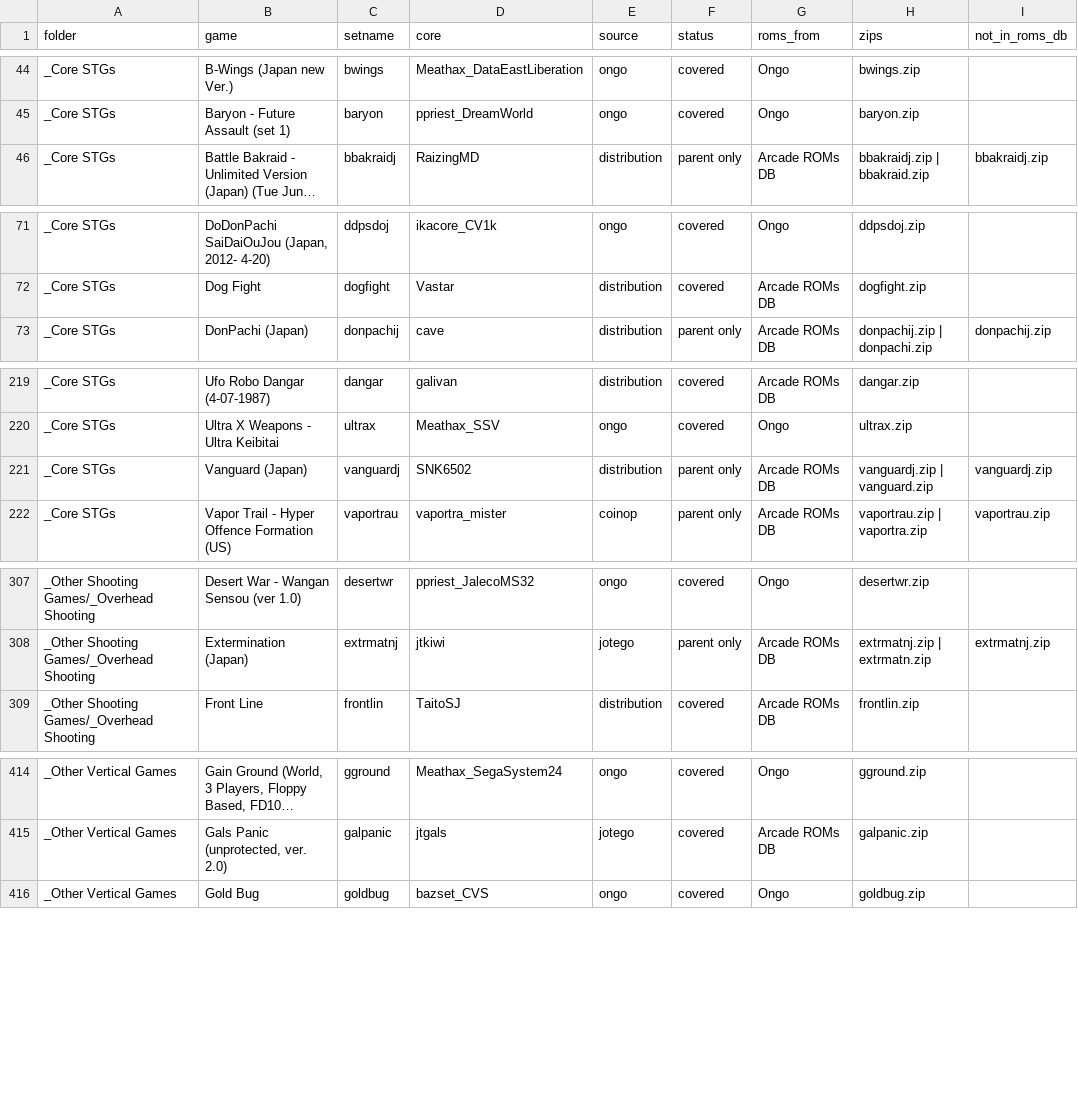
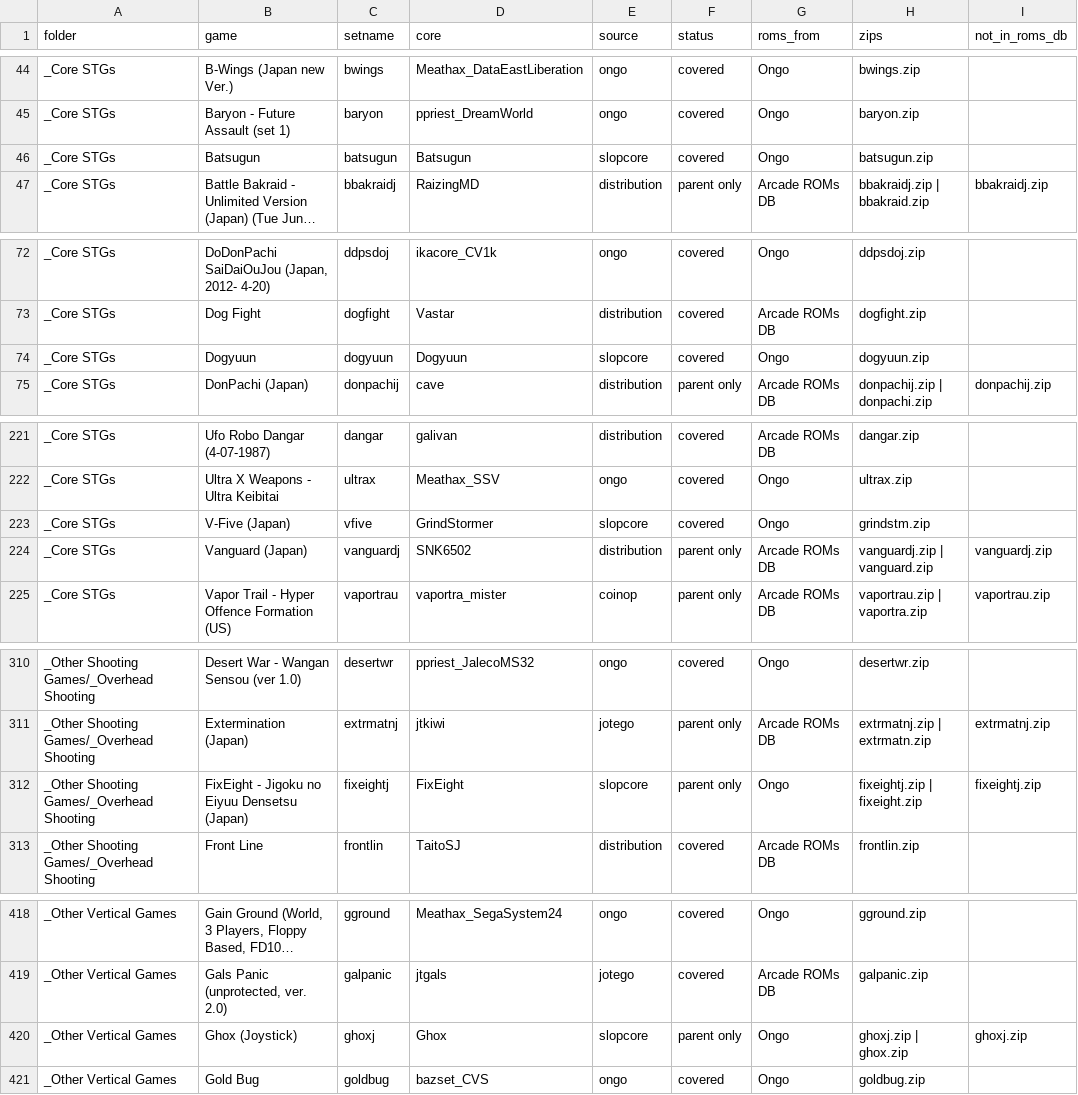
Before and after one commit to YoAaronD/STinGer-Installer, a CSV file: docs/roms.csv, drawn as a sheet; only a part is shown, gaps mark what is left out; long unchanged cells end in …; the diff covers the shown part only; the diff names each change by its address in the sheet, - before the commit and + after, or states it on an @@ line.

```diff
--- a/docs/roms.csv
+++ b/docs/roms.csv
+row 46: _Core STGs | Batsugun | batsugun | Batsugun | slopcore | covered | Ongo | batsugun.zip
+row 74: _Core STGs | Dogyuun | dogyuun | Dogyuun | slopcore | covered | Ongo | dogyuun.zip
+row 223: _Core STGs | V-Five (Japan) | vfive | GrindStormer | slopcore | covered | Ongo | grindstm.zip
+row 312: _Other Shooting Games/_Overhead Shooting | FixEight - Jigoku no Eiyuu Densetsu (Japan) | fixeightj | FixEight | slopcore | parent only | Ongo | fixeightj.zip | fixeight.zip | fixeightj.zip
+row 420: _Other Vertical Games | Ghox (Joystick) | ghoxj | Ghox | slopcore | parent only | Ongo | ghoxj.zip | ghox.zip | ghoxj.zip
```
Also changed, not shown: 16 edited cells elsewhere in this file, data/picks.csv, 9 other files.
